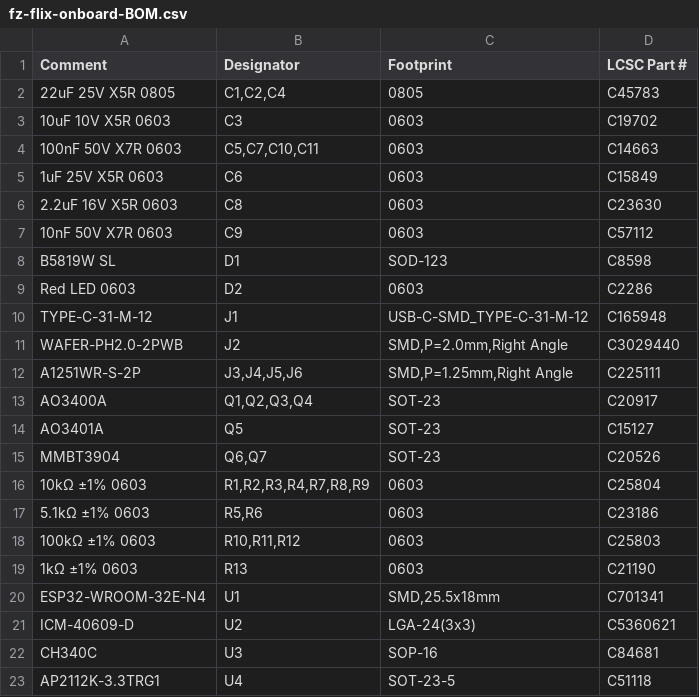
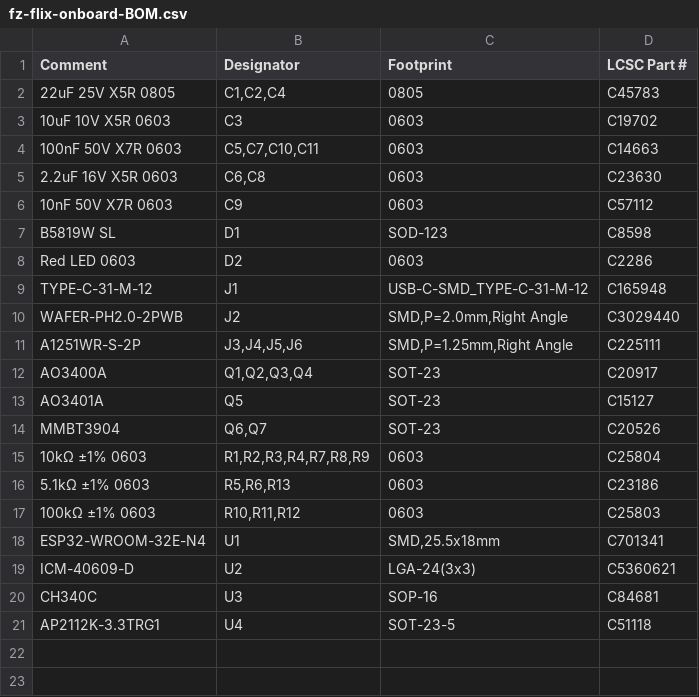
Before and after one commit to greenmail1011/flix-drone, a CSV file: pcb2/fab/fz-flix-onboard-BOM.csv, drawn as a sheet.

```diff
--- a/pcb2/fab/fz-flix-onboard-BOM.csv
+++ b/pcb2/fab/fz-flix-onboard-BOM.csv
@@ -4,4 +4,3 @@ Comment,Designator,Footprint,LCSC Part #
 100nF 50V X7R 0603,"C5,C7,C10,C11",0603,C14663
-1uF 25V X5R 0603,C6,0603,C15849
-2.2uF 16V X5R 0603,C8,0603,C23630
+2.2uF 16V X5R 0603,"C6,C8",0603,C23630
 10nF 50V X7R 0603,C9,0603,C57112
@@ -16,5 +15,4 @@ MMBT3904,"Q6,Q7",SOT-23,C20526
 10kΩ ±1% 0603,"R1,R2,R3,R4,R7,R8,R9",0603,C25804
-5.1kΩ ±1% 0603,"R5,R6",0603,C23186
+5.1kΩ ±1% 0603,"R5,R6,R13",0603,C23186
 100kΩ ±1% 0603,"R10,R11,R12",0603,C25803
-1kΩ ±1% 0603,R13,0603,C21190
 ESP32-WROOM-32E-N4,U1,"SMD,25.5x18mm",C701341
```
Also changed, not shown: 10 other files.
